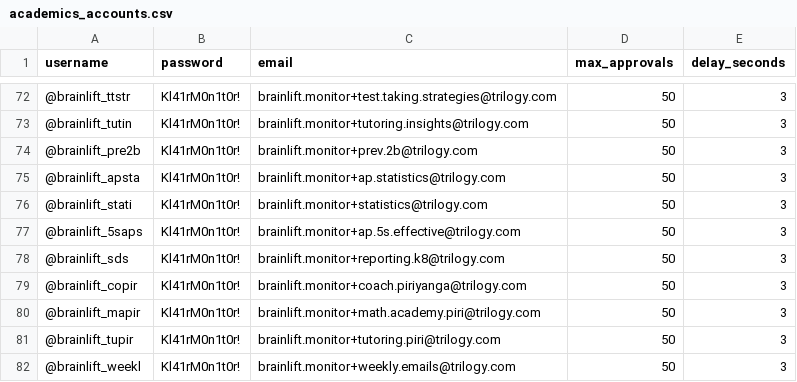
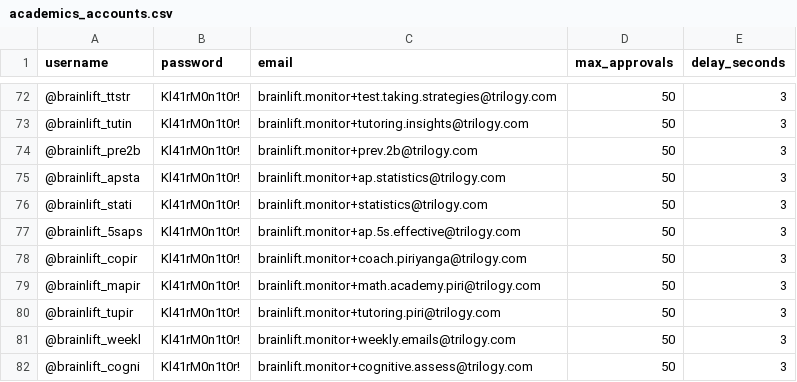
Before and after one commit to musanduati/BrainLiftTracker, a CSV file: auto-approver/academics_accounts.csv, drawn as a sheet; only a part is shown, gaps mark what is left out; the shorter side is filled out with more unchanged rows.

Commit message:
Remove unavailable account

```diff
--- a/auto-approver/academics_accounts.csv
+++ b/auto-approver/academics_accounts.csv
@@ -77,3 +77,2 @@ username,password,email,max_approvals,delay_seconds
 @brainlift_5saps,Kl41rM0n1t0r!,brainlift.monitor+ap.5s.effective@trilogy.com,50,3
-@brainlift_sds,Kl41rM0n1t0r!,brainlift.monitor+reporting.k8@trilogy.com,50,3
 @brainlift_copir,Kl41rM0n1t0r!,brainlift.monitor+coach.piriyanga@trilogy.com,50,3
```
